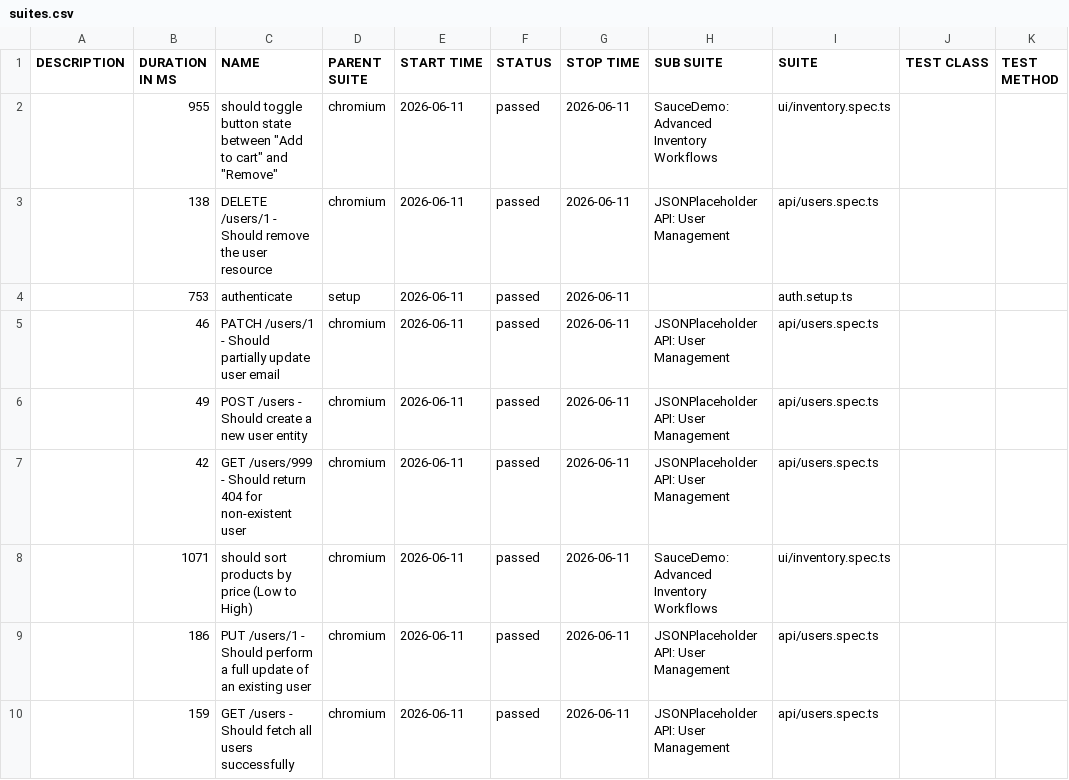
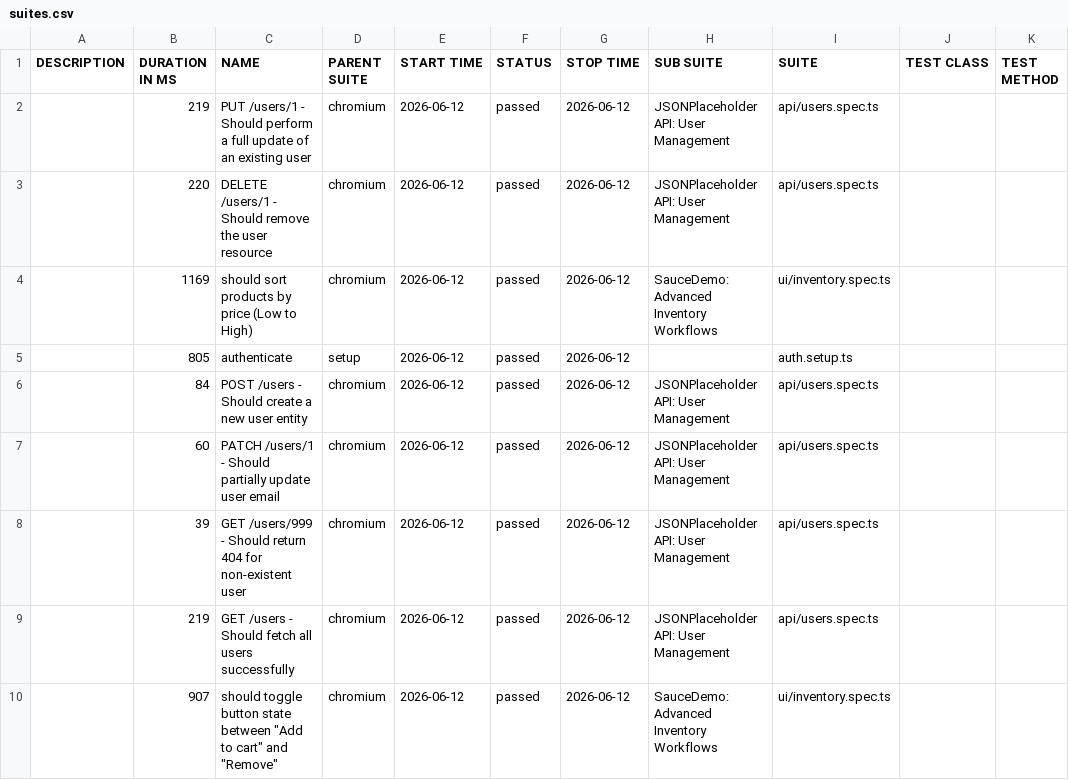
Before and after one commit to QAhmet1/soucedemo_playwright, a CSV file: data/suites.csv, drawn as a sheet.

```diff
--- a/data/suites.csv
+++ b/data/suites.csv
@@ -1,10 +1,10 @@
 "DESCRIPTION","DURATION IN MS","NAME","PARENT SUITE","START TIME","STATUS","STOP TIME","SUB SUITE","SUITE","TEST CLASS","TEST METHOD"
-"","955","should toggle button state between ""Add to cart"" and ""Remove""","chromium","2026-06-11","passed","2026-06-11","SauceDemo: Advanced Inventory Workflows","ui/inventory.spec.ts","",""
-"","138","DELETE /users/1 - Should remove the user resource","chromium","2026-06-11","passed","2026-06-11","JSONPlaceholder API: User Management","api/users.spec.ts","",""
-"","753","authenticate","setup","2026-06-11","passed","2026-06-11","","auth.setup.ts","",""
-"","46","PATCH /users/1 - Should partially update user email","chromium","2026-06-11","passed","2026-06-11","JSONPlaceholder API: User Management","api/users.spec.ts","",""
-"","49","POST /users - Should create a new user entity","chromium","2026-06-11","passed","2026-06-11","JSONPlaceholder API: User Management","api/users.spec.ts","",""
-"","42","GET /users/999 - Should return 404 for non-existent user","chromium","2026-06-11","passed","2026-06-11","JSONPlaceholder API: User Management","api/users.spec.ts","",""
-"","1071","should sort products by price (Low to High)","chromium","2026-06-11","passed","2026-06-11","SauceDemo: Advanced Inventory Workflows","ui/inventory.spec.ts","",""
-"","186","PUT /users/1 - Should perform a full update of an existing user","chromium","2026-06-11","passed","2026-06-11","JSONPlaceholder API: User Management","api/users.spec.ts","",""
-"","159","GET /users - Should fetch all users successfully","chromium","2026-06-11","passed","2026-06-11","JSONPlaceholder API: User Management","api/users.spec.ts","",""
+"","219","PUT /users/1 - Should perform a full update of an existing user","chromium","2026-06-12","passed","2026-06-12","JSONPlaceholder API: User Management","api/users.spec.ts","",""
+"","220","DELETE /users/1 - Should remove the user resource","chromium","2026-06-12","passed","2026-06-12","JSONPlaceholder API: User Management","api/users.spec.ts","",""
+"","1169","should sort products by price (Low to High)","chromium","2026-06-12","passed","2026-06-12","SauceDemo: Advanced Inventory Workflows","ui/inventory.spec.ts","",""
+"","805","authenticate","setup","2026-06-12","passed","2026-06-12","","auth.setup.ts","",""
+"","84","POST /users - Should create a new user entity","chromium","2026-06-12","passed","2026-06-12","JSONPlaceholder API: User Management","api/users.spec.ts","",""
+"","60","PATCH /users/1 - Should partially update user email","chromium","2026-06-12","passed","2026-06-12","JSONPlaceholder API: User Management","api/users.spec.ts","",""
+"","39","GET /users/999 - Should return 404 for non-existent user","chromium","2026-06-12","passed","2026-06-12","JSONPlaceholder API: User Management","api/users.spec.ts","",""
+"","219","GET /users - Should fetch all users successfully","chromium","2026-06-12","passed","2026-06-12","JSONPlaceholder API: User Management","api/users.spec.ts","",""
+"","907","should toggle button state between ""Add to cart"" and ""Remove""","chromium","2026-06-12","passed","2026-06-12","SauceDemo: Advanced Inventory Workflows","ui/inventory.spec.ts","",""
```
Also changed, not shown: 39 other files.
